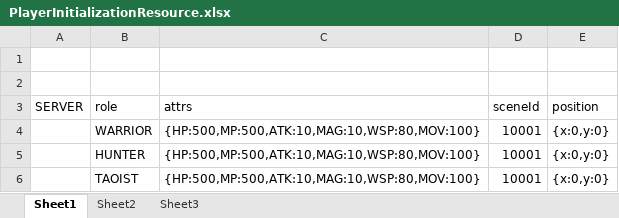
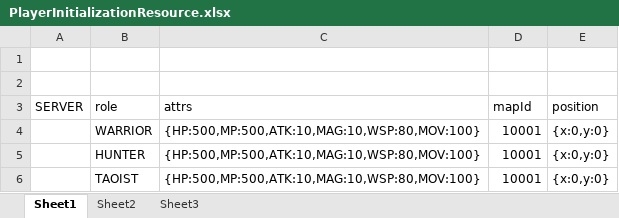
Before and after one commit to wujiazhen2/mmorpg_server, an Excel workbook: mmorpg_server_legend/src/main/resources/resource/PlayerInitializationResource.xlsx, sheet Sheet1, drawn as a sheet; values as stored, in another font and other column widths than the file's, no borders; the diff names each change by its address in the sheet, - before the commit and + after, or states it on an @@ line.

```diff
--- a/mmorpg_server_legend/src/main/resources/resource/PlayerInitializationResource.xlsx (sheet Sheet1)
+++ b/mmorpg_server_legend/src/main/resources/resource/PlayerInitializationResource.xlsx (sheet Sheet1)
-D3: sceneId
+D3: mapId
```
Also changed, not shown: mmorpg_server_legend/src/main/resources/resource/MapResource.xlsx, 42 other files.
